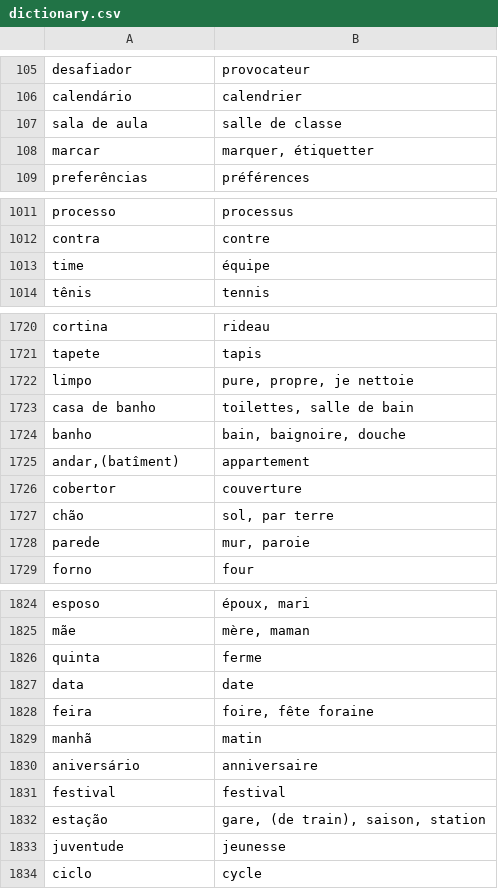
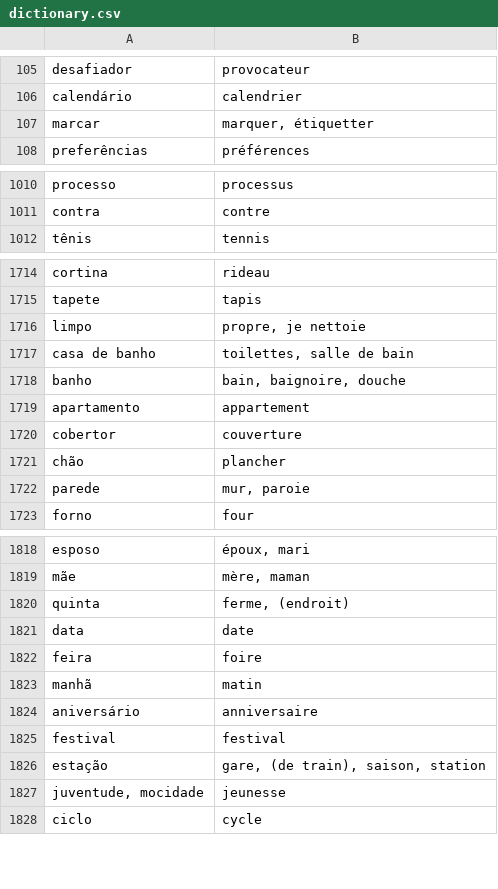
Before and after one commit to fgiannesini/Reminder, a CSV file: src/main/resources/dictionary.csv, drawn as a sheet; only a part is shown, gaps mark what is left out; the diff covers the shown part only.

```diff
--- a/src/main/resources/dictionary.csv
+++ b/src/main/resources/dictionary.csv
@@ -106,3 +106,2 @@ desafiador;provocateur
 calendário;calendrier
-sala de aula;salle de classe
 marcar;marquer, étiquetter
@@ -1012,3 +1011,2 @@ processo;processus
 contra;contre
-time;équipe
 tênis;tennis
@@ -1721,8 +1715,8 @@ cortina;rideau
 tapete;tapis
-limpo;pure, propre, je nettoie
+limpo;propre, je nettoie
 casa de banho;toilettes, salle de bain
 banho;bain, baignoire, douche
-andar,(batîment);appartement
+apartamento;appartement
 cobertor;couverture
-chão;sol, par terre
+chão;plancher
 parede;mur, paroie
@@ -1825,5 +1819,5 @@ esposo;époux, mari
 mãe;mère, maman
-quinta;ferme
+quinta;ferme, (endroit)
 data;date
-feira;foire, fête foraine
+feira;foire
 manhã;matin
@@ -1832,3 +1826,3 @@ festival;festival
 estação;gare, (de train), saison, station
-juventude;jeunesse
+juventude, mocidade;jeunesse
 ciclo;cycle
```
Also changed, not shown: 4 added rows, 12 removed rows and 44 edited cells elsewhere in this file.
